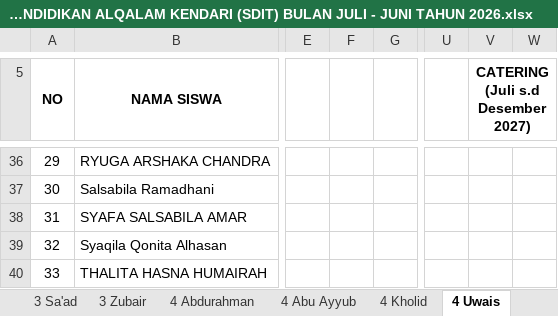
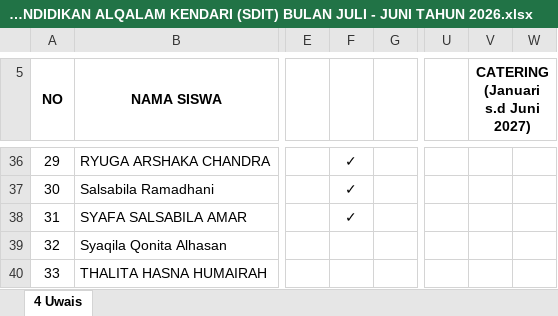
Before and after one commit to adrisaputra/2026-simkeu-al-qalam, an Excel workbook: public/upload/report/DATA CEKLIS YAYASAN PENDIDIKAN ALQALAM KENDARI (SDIT) BULAN JULI - JUNI TAHUN 2026.xlsx, sheet 4 Uwais, drawn as a sheet; only a part is shown, gaps mark what is left out; values as stored, in another font and other column widths than the file's, no borders; the diff covers the shown part only; the diff names each change by its address in the sheet, - before the commit and + after, or states it on an @@ line.

```diff
--- a/public/upload/report/DATA CEKLIS YAYASAN PENDIDIKAN ALQALAM KENDARI (SDIT) BULAN JULI - JUNI TAHUN 2026.xlsx (sheet 4 Uwais)
+++ b/public/upload/report/DATA CEKLIS YAYASAN PENDIDIKAN ALQALAM KENDARI (SDIT) BULAN JULI - JUNI TAHUN 2026.xlsx (sheet 4 Uwais)
-sheet tab: 3 Sa'ad
-sheet tab: 3 Zubair
-sheet tab: 4 Abdurahman
-sheet tab: 4 Abu Ayyub
-sheet tab: 4 Kholid
-V5: CATERING (Juli s.d Desember 2027)
+V5: CATERING (Januari s.d Juni 2027)
-F36:F38: (empty)
+F36:F38: ✓
```
Also changed, not shown: 24 edited cells elsewhere in this sheet, other sheet tabs, public/upload/report/DATA CEKLIS YAYASAN PENDIDIKAN ALQALAM KENDARI (SMAIT) BULAN JULI - JUNI TAHUN 2026.xlsx, public/upload/report/REKAP KEUANGAN YAYASAN PENDIDIKAN ALQALAM KENDARI BULAN 10 TAHUN 2026.xlsx, 6 other files.
